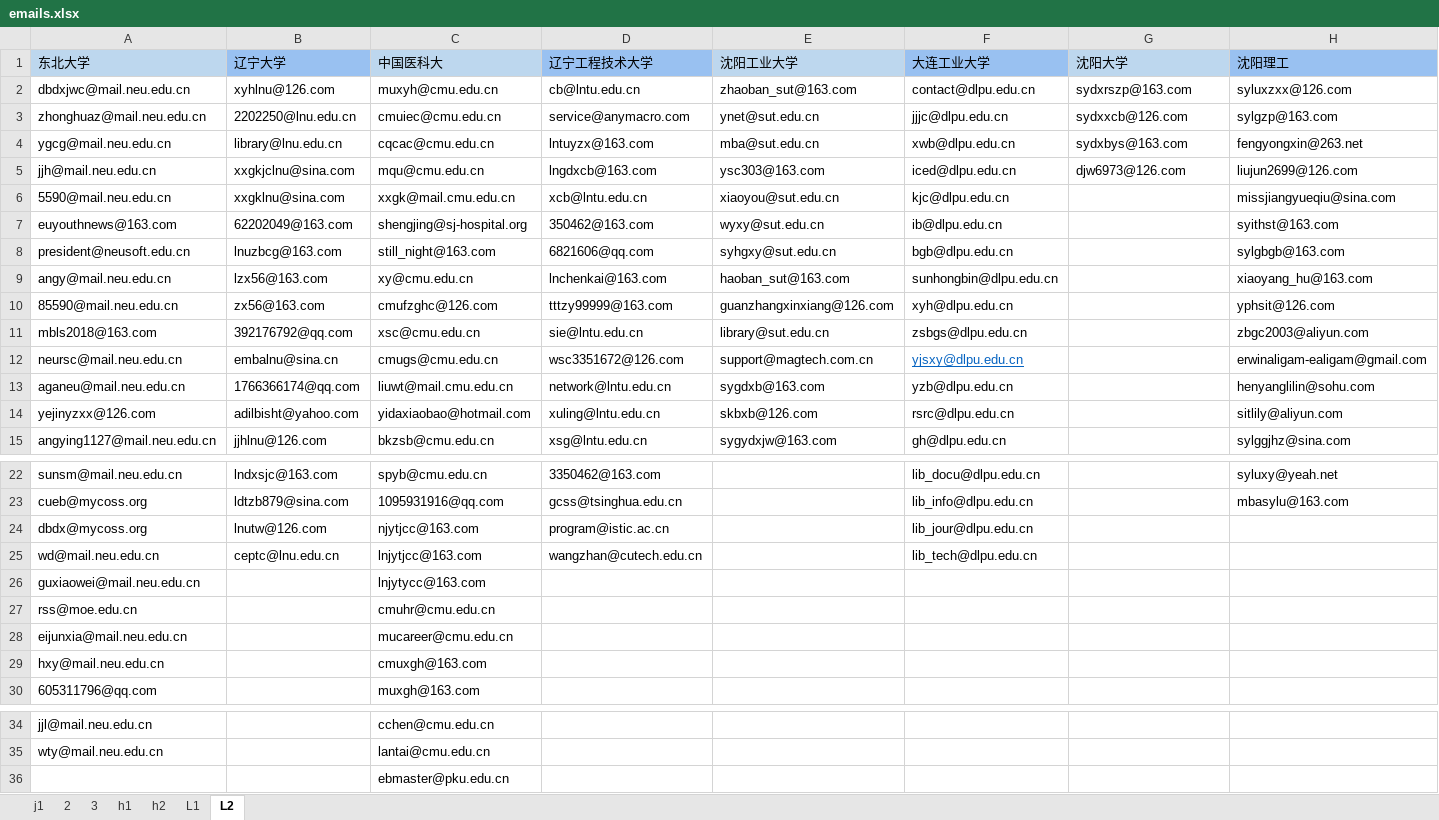
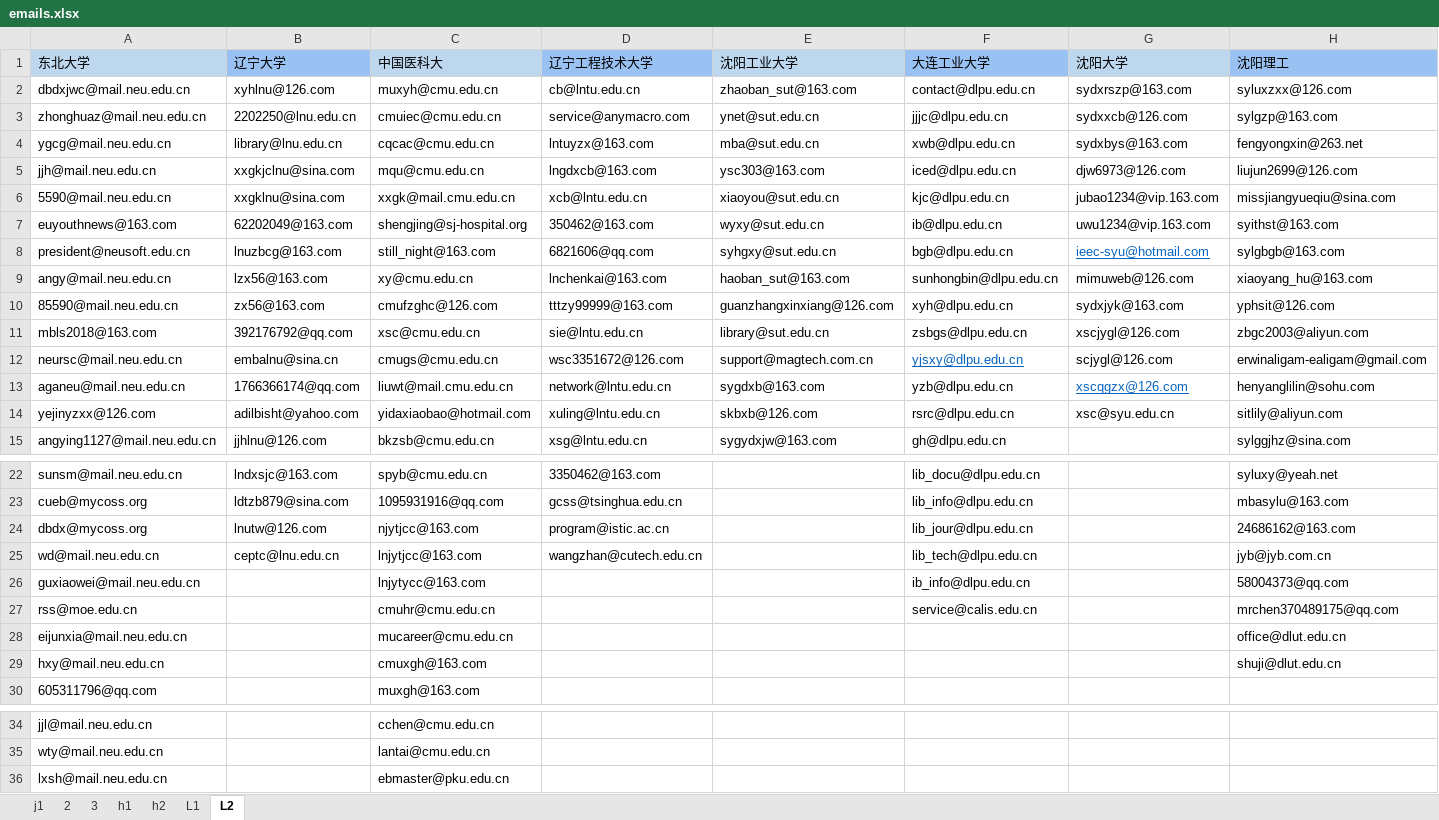
Before and after one commit to MrFIFA2016/emails, an Excel workbook: emails.xlsx, sheet L2, drawn as a sheet; only a part is shown, gaps mark what is left out; values as stored, in another font and other column widths than the file's, no borders; the diff names each change by its address in the sheet, - before the commit and + after, or states it on an @@ line.

```diff
--- a/emails.xlsx (sheet L2)
+++ b/emails.xlsx (sheet L2)
-G6 (沈阳大学): (empty)
+G6 (沈阳大学): jubao1234@vip.163.com
-G7 (沈阳大学): (empty)
+G7 (沈阳大学): uwu1234@vip.163.com
-G8 (沈阳大学): (empty)
+G8 (沈阳大学): ieec-syu@hotmail.com
-G9 (沈阳大学): (empty)
+G9 (沈阳大学): mimuweb@126.com
-G10 (沈阳大学): (empty)
+G10 (沈阳大学): sydxjyk@163.com
-G11 (沈阳大学): (empty)
+G11 (沈阳大学): xscjygl@126.com
-G12 (沈阳大学): (empty)
+G12 (沈阳大学): scjygl@126.com
-G13 (沈阳大学): (empty)
+G13 (沈阳大学): xscqgzx@126.com
-G14 (沈阳大学): (empty)
+G14 (沈阳大学): xsc@syu.edu.cn
-H24 (沈阳理工): (empty)
+H24 (沈阳理工): 24686162@163.com
-H25 (沈阳理工): (empty)
+H25 (沈阳理工): jyb@jyb.com.cn
-F26 (大连工业大学): (empty)
+F26 (大连工业大学): ib_info@dlpu.edu.cn
-H26 (沈阳理工): (empty)
+H26 (沈阳理工): 58004373@qq.com
-F27 (大连工业大学): (empty)
+F27 (大连工业大学): service@calis.edu.cn
-H27 (沈阳理工): (empty)
+H27 (沈阳理工): mrchen370489175@qq.com
-H28 (沈阳理工): (empty)
+H28 (沈阳理工): office@dlut.edu.cn
-H29 (沈阳理工): (empty)
+H29 (沈阳理工): shuji@dlut.edu.cn
-A36 (东北大学): (empty)
+A36 (东北大学): lxsh@mail.neu.edu.cn
```
